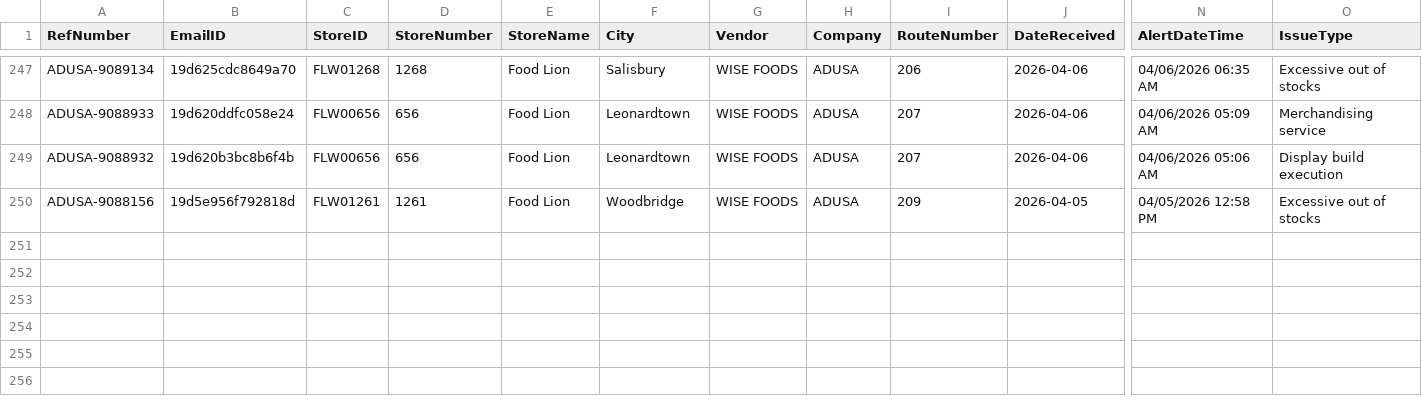
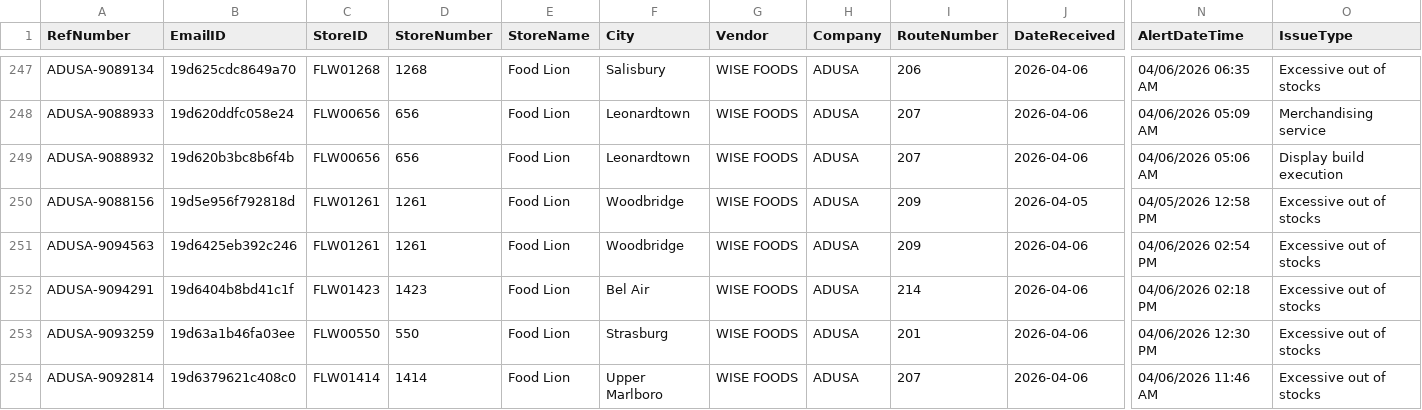
Before and after one commit to Mahpour4/Map-tracker, a CSV file: src/data/alerts.csv, drawn as a sheet; only a part is shown, gaps mark what is left out; rows hold the shown columns only; the diff names each change by its address in the sheet, - before the commit and + after, or states it on an @@ line.

Commit message:
Update alerts.csv from Map Tracker app

```diff
--- a/src/data/alerts.csv
+++ b/src/data/alerts.csv
+row 251: ADUSA-9094563 | 19d6425eb392c246 | FLW01261 | 1261 | Food Lion | Woodbridge | WISE FOODS | ADUSA | 209 | 2026-04-06 | 04/06/2026 02:54 PM | Excessive out of stocks
+row 252: ADUSA-9094291 | 19d6404b8bd41c1f | FLW01423 | 1423 | Food Lion | Bel Air | WISE FOODS | ADUSA | 214 | 2026-04-06 | 04/06/2026 02:18 PM | Excessive out of stocks
+row 253: ADUSA-9093259 | 19d63a1b46fa03ee | FLW00550 | 550 | Food Lion | Strasburg | WISE FOODS | ADUSA | 201 | 2026-04-06 | 04/06/2026 12:30 PM | Excessive out of stocks
+row 254: ADUSA-9092814 | 19d6379621c408c0 | FLW01414 | 1414 | Food Lion | Upper Marlboro | WISE FOODS | ADUSA | 207 | 2026-04-06 | 04/06/2026 11:46 AM | Excessive out of stocks
```
